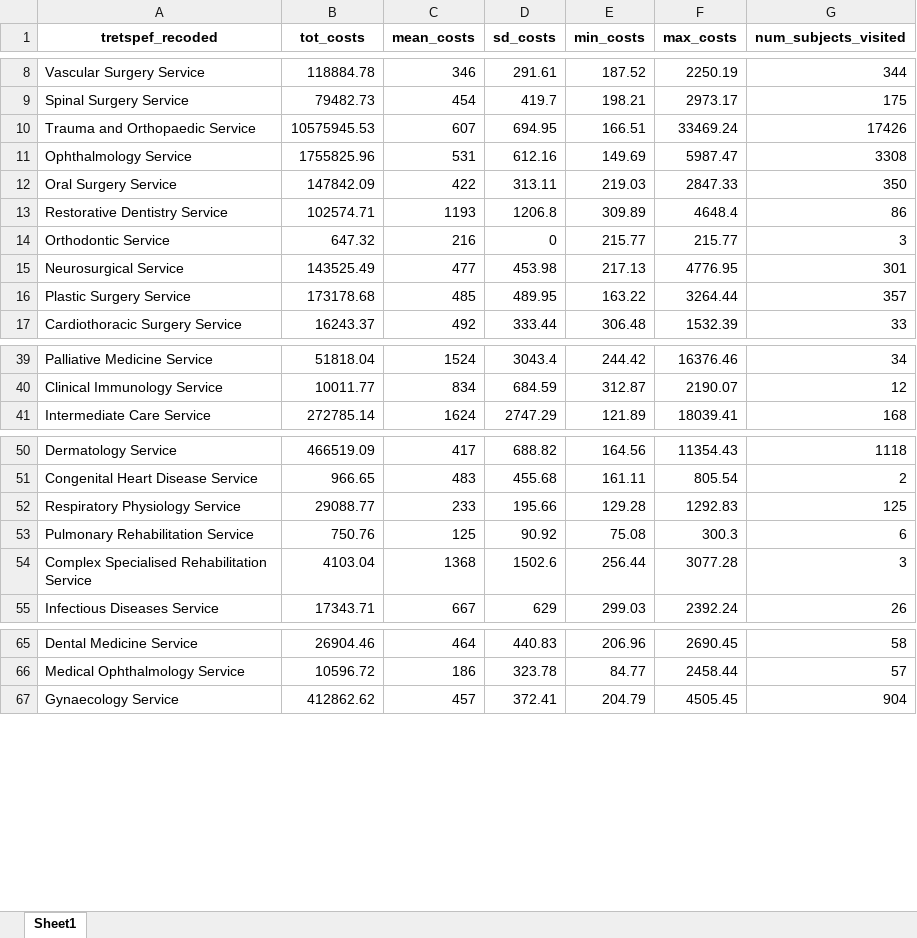
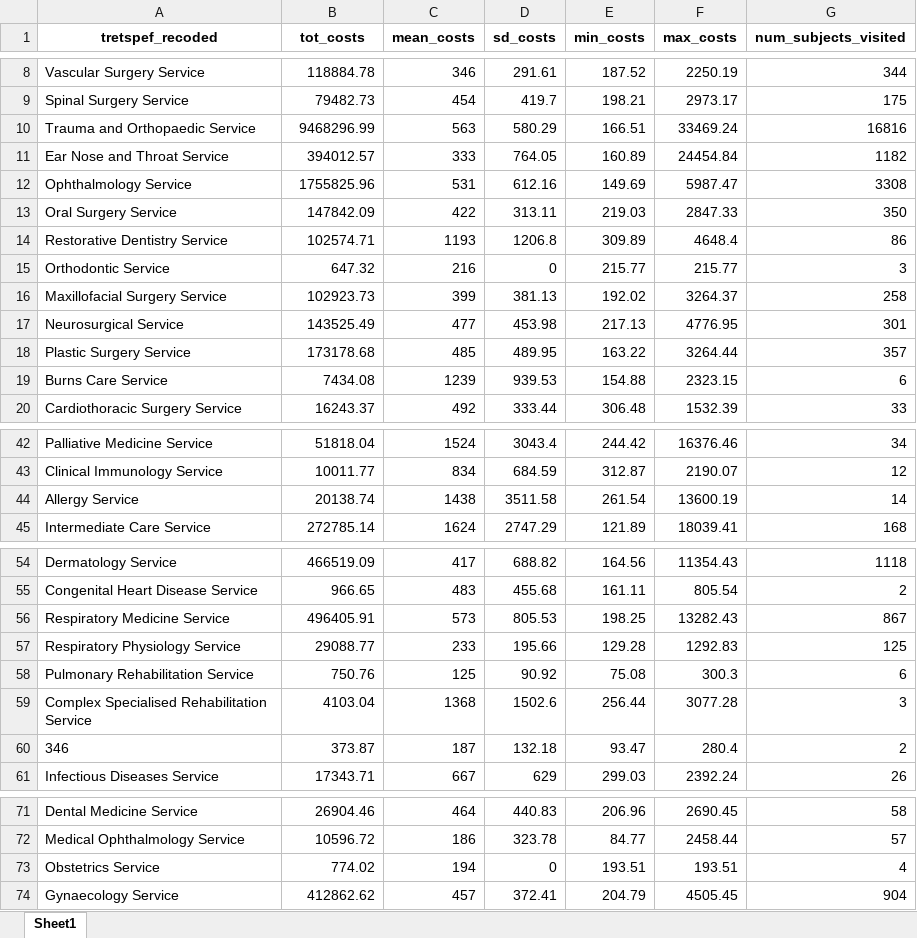
Before and after one commit to HEOR-NDORMS/OMOP-Validation-Study, an Excel workbook: OMOP Analysis/Results/SecondaryCareAnalysis/OP/Overall/Output_costs_by_tretspef-All_OMOP.xlsx, sheet Sheet1, drawn as a sheet; only a part is shown, gaps mark what is left out; values as stored, in another font and other column widths than the file's, no borders; the diff covers the shown part only; the diff names each change by its address in the sheet, - before the commit and + after, or states it on an @@ line.

Commit message:
Update Output_costs_by_tretspef-All_OMOP.xlsx

```diff
--- a/OMOP Analysis/Results/SecondaryCareAnalysis/OP/Overall/Output_costs_by_tretspef-All_OMOP.xlsx (sheet Sheet1)
+++ b/OMOP Analysis/Results/SecondaryCareAnalysis/OP/Overall/Output_costs_by_tretspef-All_OMOP.xlsx (sheet Sheet1)
-B10 (tot_costs): 10575945.53
+B10 (tot_costs): 9468296.99
-C10 (mean_costs): 607
+C10 (mean_costs): 563
-D10 (sd_costs): 694.95
+D10 (sd_costs): 580.29
-G10 (num_subjects_visited): 17426
+G10 (num_subjects_visited): 16816
+row 11: Ear Nose and Throat Service | 394012.57 | 333 | 764.05 | 160.89 | 24454.84 | 1182
+row 16: Maxillofacial Surgery Service | 102923.73 | 399 | 381.13 | 192.02 | 3264.37 | 258
+row 19: Burns Care Service | 7434.08 | 1239 | 939.53 | 154.88 | 2323.15 | 6
+row 44: Allergy Service | 20138.74 | 1438 | 3511.58 | 261.54 | 13600.19 | 14
+row 56: Respiratory Medicine Service | 496405.91 | 573 | 805.53 | 198.25 | 13282.43 | 867
+row 60: 346 | 373.87 | 187 | 132.18 | 93.47 | 280.4 | 2
+row 73: Obstetrics Service | 774.02 | 194 | 0 | 193.51 | 193.51 | 4
```
Also changed, not shown: 1 added row elsewhere in this sheet.
